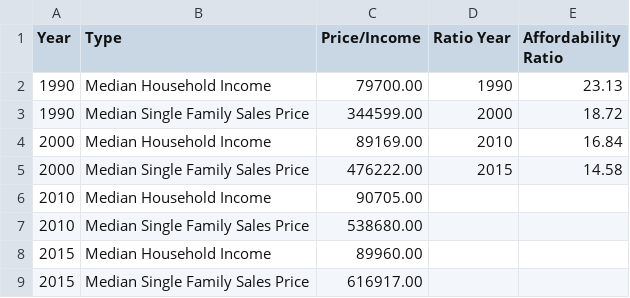
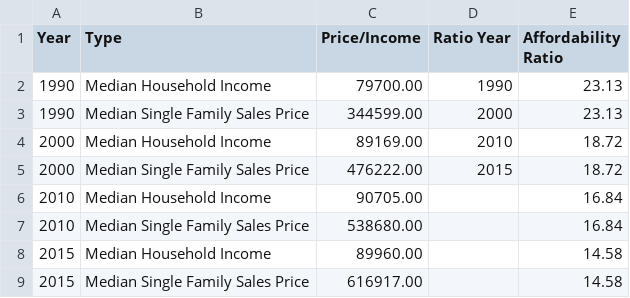
Before and after one commit to dfieldsarlington/housing, a CSV file: HousingAffordability.csv, drawn as a sheet.

Commit message:
data update

```diff
--- a/HousingAffordability.csv
+++ b/HousingAffordability.csv
@@ -2,8 +2,8 @@ Year,Type,Price/Income,Ratio Year,Affordability Ratio
 1990,Median Household Income,79700.00,1990,23.13
-1990,Median Single Family Sales Price,344599.00,2000,18.72
-2000,Median Household Income,89169.00,2010,16.84
-2000,Median Single Family Sales Price,476222.00,2015,14.58
-2010,Median Household Income,90705.00,,
-2010,Median Single Family Sales Price,538680.00,,
-2015,Median Household Income,89960.00,,
-2015,Median Single Family Sales Price,616917.00,,
+1990,Median Single Family Sales Price,344599.00,2000,23.13
+2000,Median Household Income,89169.00,2010,18.72
+2000,Median Single Family Sales Price,476222.00,2015,18.72
+2010,Median Household Income,90705.00,,16.84
+2010,Median Single Family Sales Price,538680.00,,16.84
+2015,Median Household Income,89960.00,,14.58
+2015,Median Single Family Sales Price,616917.00,,14.58
```
